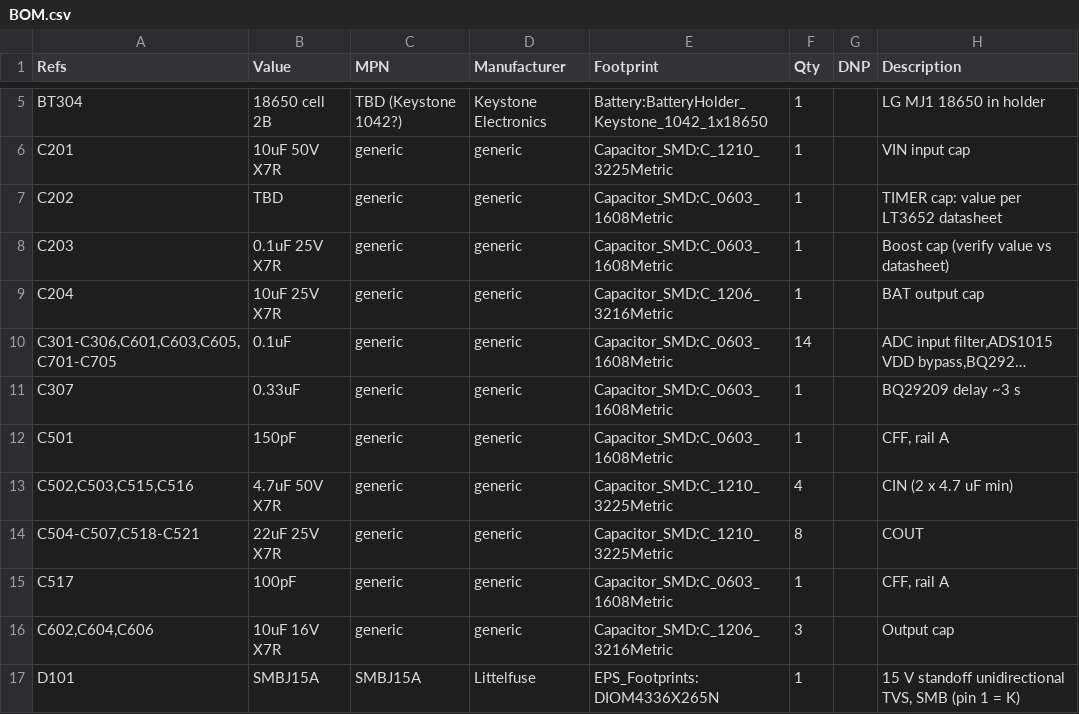
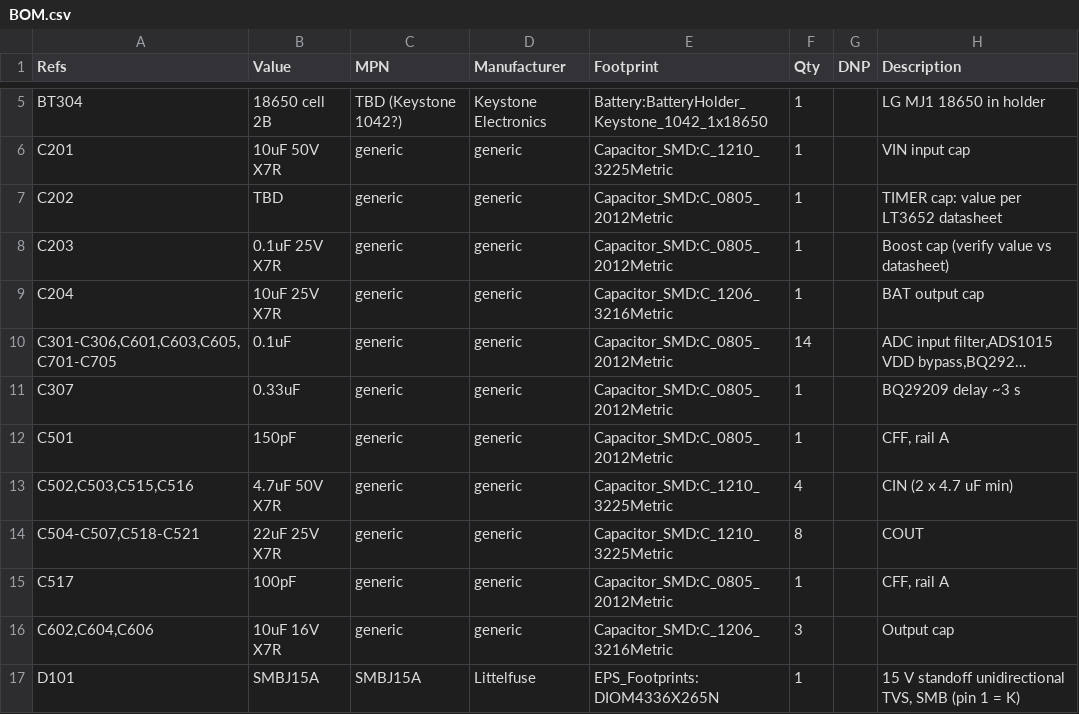
Before and after one commit to jwerzowa/Lobo_Sat_EPS_V1, a CSV file: BOM.csv, drawn as a sheet; only a part is shown, gaps mark what is left out; long unchanged cells end in …; the diff covers the shown part only; the diff names each change by its address in the sheet, - before the commit and + after, or states it on an @@ line.

```diff
--- a/BOM.csv
+++ b/BOM.csv
-E7:E8 (Footprint): Capacitor_SMD:C_0603_1608Metric
+E7:E8 (Footprint): Capacitor_SMD:C_0805_2012Metric
-E10:E12 (Footprint): Capacitor_SMD:C_0603_1608Metric
+E10:E12 (Footprint): Capacitor_SMD:C_0805_2012Metric
-E15 (Footprint): Capacitor_SMD:C_0603_1608Metric
+E15 (Footprint): Capacitor_SMD:C_0805_2012Metric
```
Also changed, not shown: 21 edited cells elsewhere in this file, docs/05_parts_list.csv, 2 other files.
